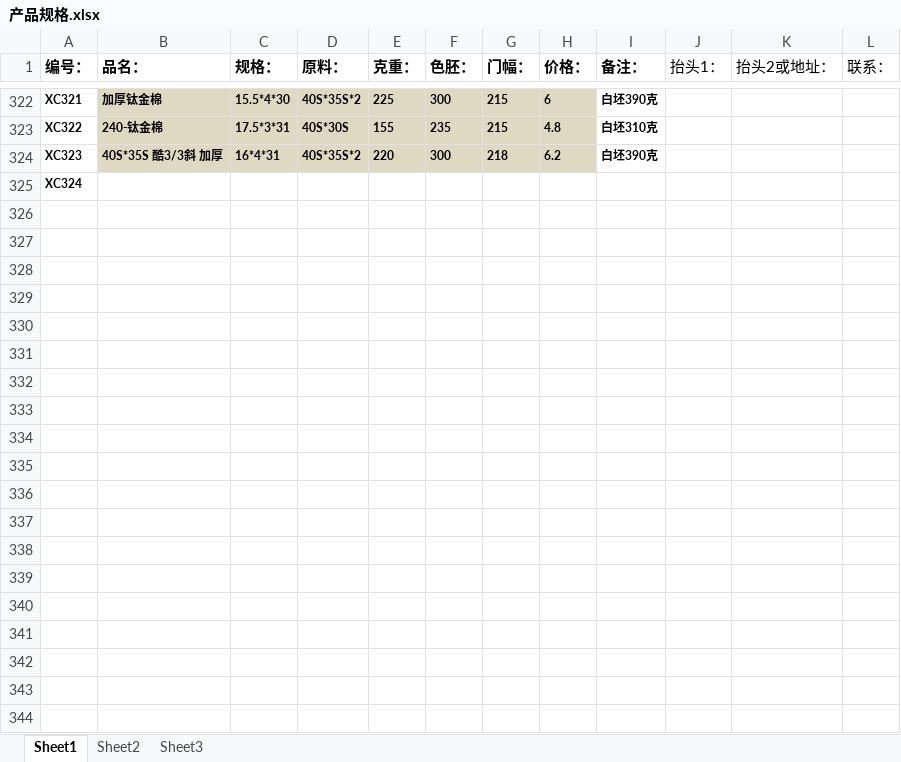
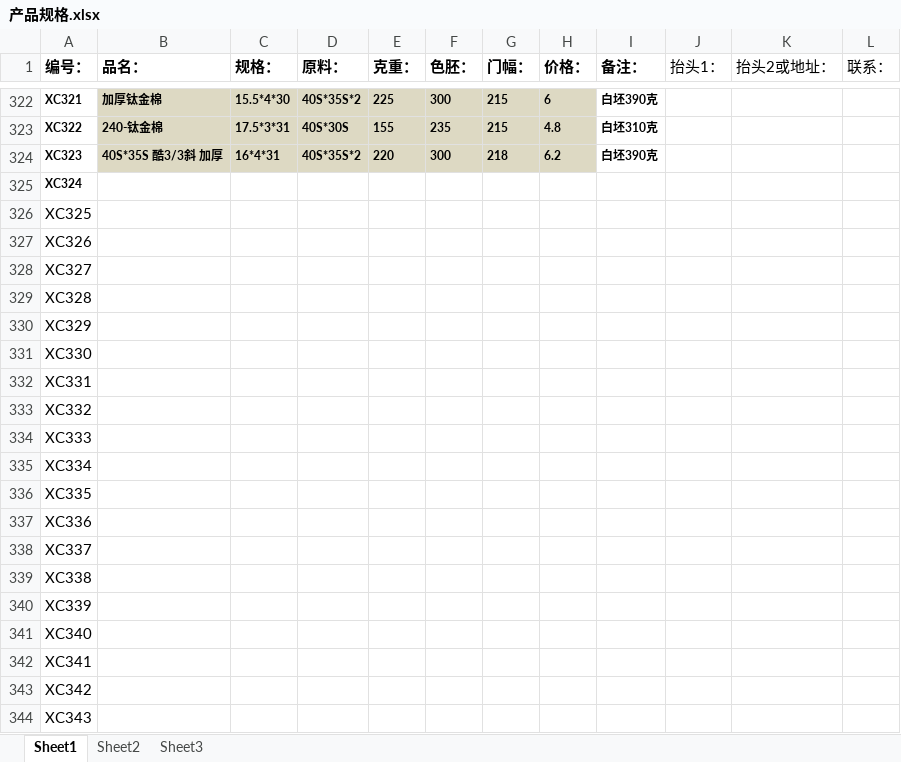
Before and after one commit to SMQCGF/XCDY, an Excel workbook: 产品规格.xlsx, sheet Sheet1, drawn as a sheet; only a part is shown, gaps mark what is left out; values as stored, in another font and other column widths than the file's, no borders; the diff covers the shown part only; the diff names each change by its address in the sheet, - before the commit and + after, or states it on an @@ line.

Commit message:
Add files via upload

```diff
--- a/产品规格.xlsx (sheet Sheet1)
+++ b/产品规格.xlsx (sheet Sheet1)
+row 326: XC325
+row 327: XC326
+row 328: XC327
+row 329: XC328
+row 330: XC329
+row 331: XC330
+row 332: XC331
+row 333: XC332
+row 334: XC333
+row 335: XC334
+row 336: XC335
+row 337: XC336
+row 338: XC337
+row 339: XC338
+row 340: XC339
+row 341: XC340
+row 342: XC341
+row 343: XC342
+row 344: XC343
```
Also changed, not shown: 57 added rows and 77 edited cells elsewhere in this sheet.
